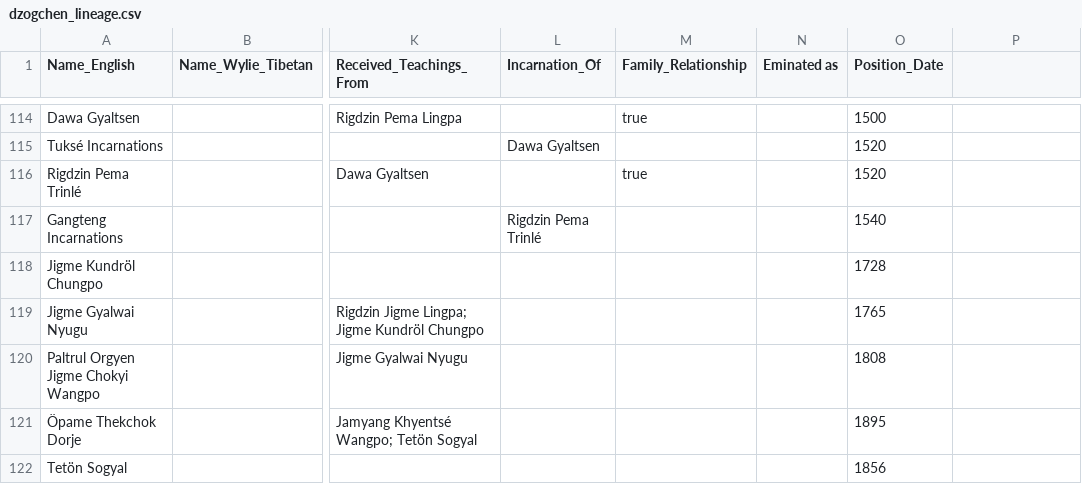
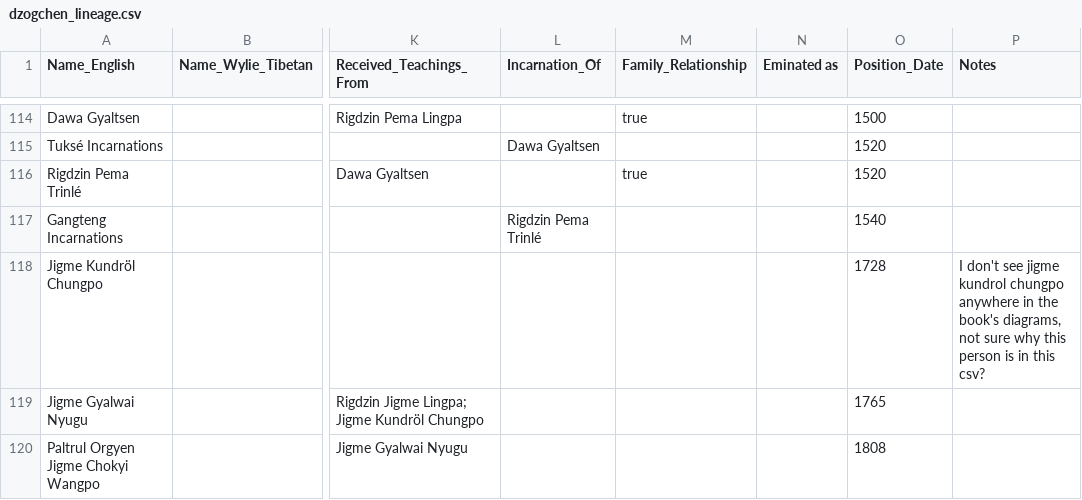
Before and after one commit to aftab-h/buddhist-lineage-tree-for-web, a CSV file: data/dzogchen_lineage.csv, drawn as a sheet; only a part is shown, gaps mark what is left out; the shorter side is filled out with more unchanged rows; the diff names each change by its address in the sheet, - before the commit and + after, or states it on an @@ line.

Commit message:
csv added notes

```diff
--- a/data/dzogchen_lineage.csv
+++ b/data/dzogchen_lineage.csv
-P1: (empty)
+P1: Notes
-P118 (Notes): (empty)
+P118 (Notes): I don't see jigme kundrol chungpo anywhere in the book's diagrams, not sure why this person is in this csv?
```
